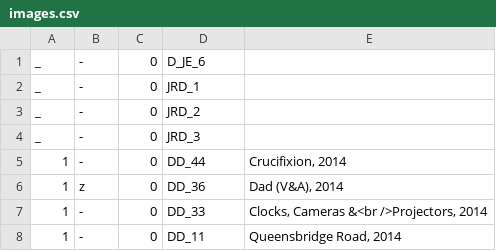
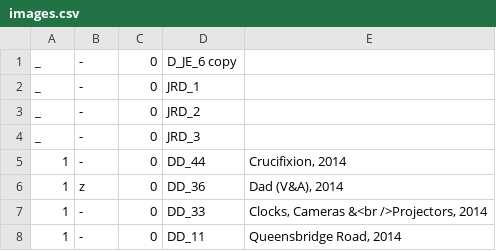
Before and after one commit to jeremydrape/www-jrd, a CSV file: data/csv/images.csv, drawn as a sheet; only a part is shown.

Commit message:
2021-10-12T11:17:45

```diff
--- a/data/csv/images.csv
+++ b/data/csv/images.csv
@@ -1,2 +1,2 @@
-_,-,0,D_JE_6,""
+_,-,0,D_JE_6 copy,""
 _,-,0,JRD_1,""
```
